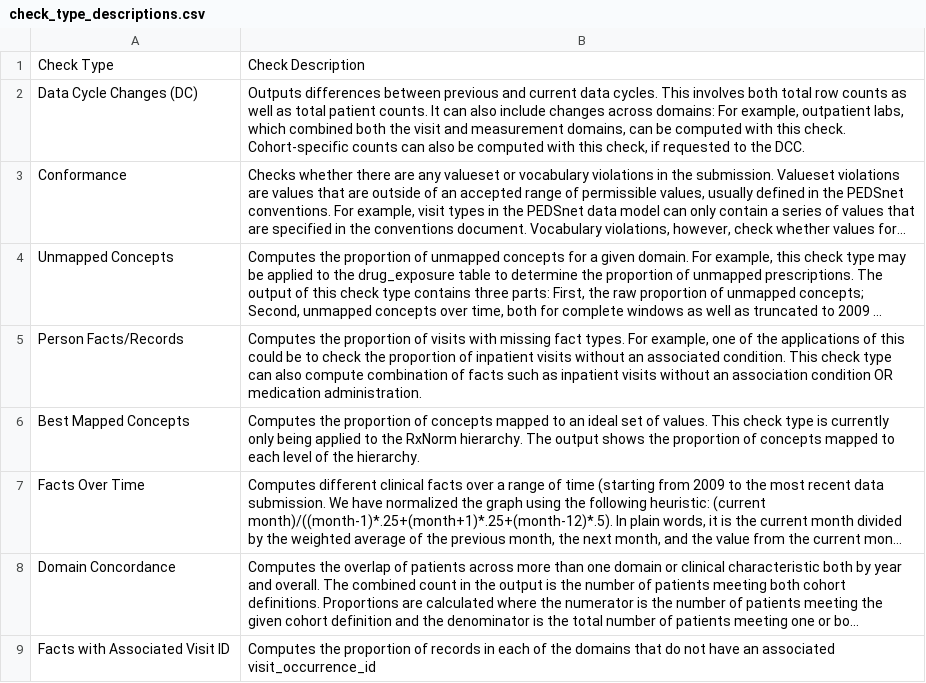
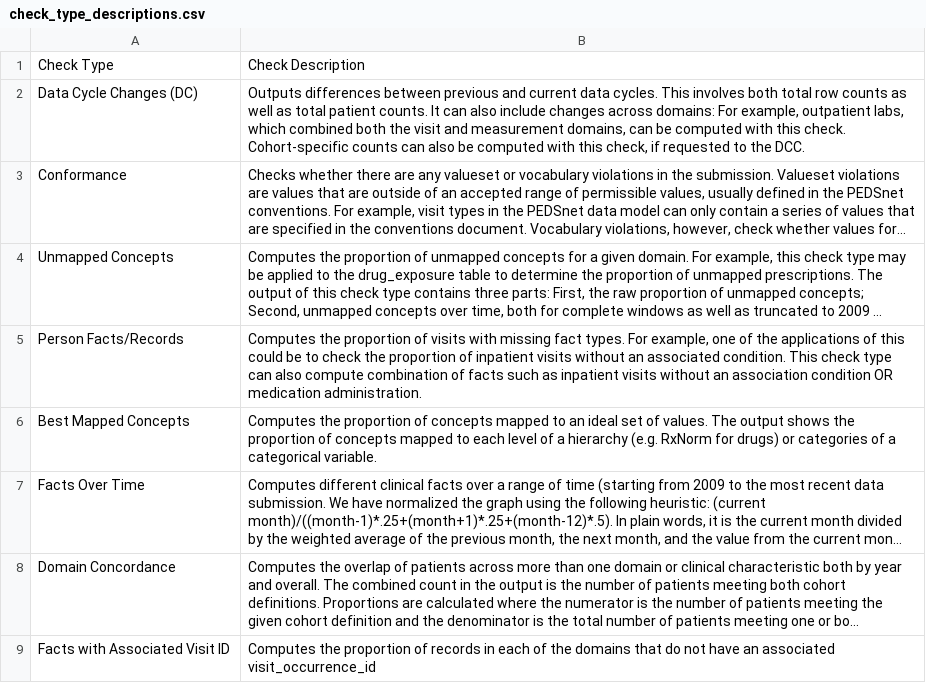
Before and after one commit to PEDSnet/dqa_shiny, a CSV file: specs/check_type_descriptions.csv, drawn as a sheet; long unchanged cells end in …; the diff names each change by its address in the sheet, - before the commit and + after, or states it on an @@ line.

```diff
--- a/specs/check_type_descriptions.csv
+++ b/specs/check_type_descriptions.csv
-B6: …of values. This check type is currently only being applied to the RxNorm hierarchy. The output shows the proportion of concepts mapped to each level of the hierarchy.
+B6: …of values. The output shows the proportion of concepts mapped to each level of a hierarchy (e.g. RxNorm for drugs) or categories of a categorical variable.
```
Also changed, not shown: 3 other files.
